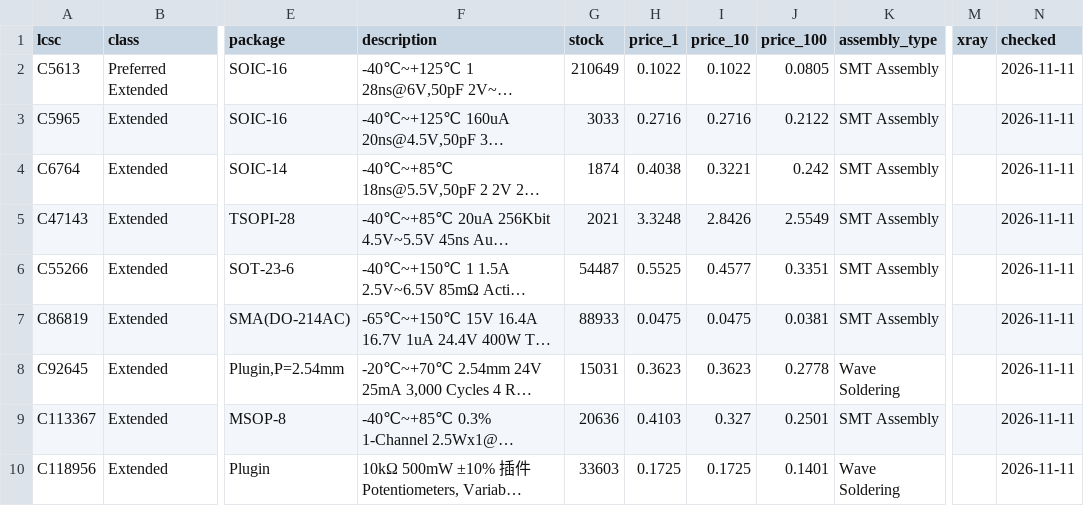
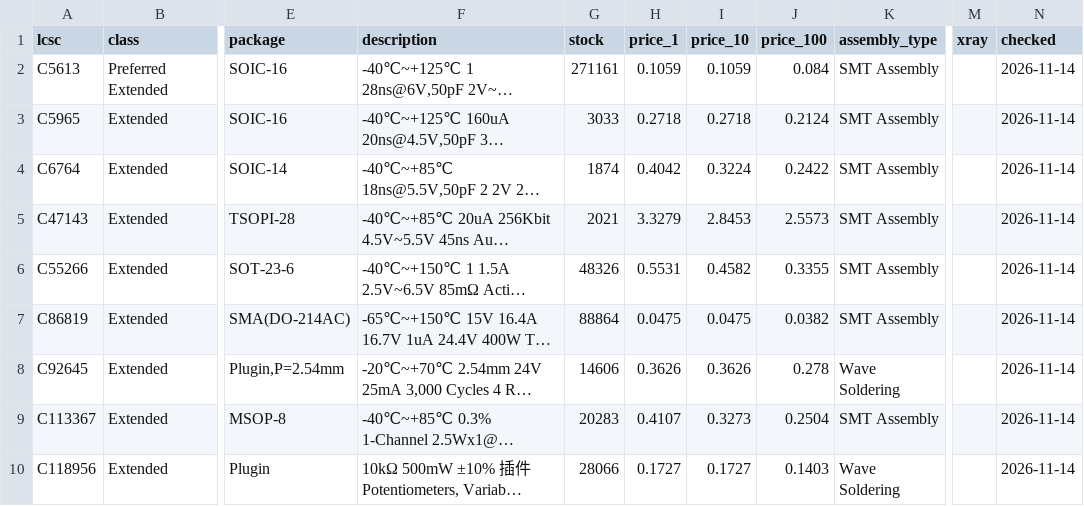
Before and after one commit to ryuquir/lunar-tear, a CSV file: hardware/famicom-jamma/data/jlcpcb_extended_parts.csv, drawn as a sheet; only a part is shown, gaps mark what is left out; long unchanged cells end in …; the diff covers the shown part only; the diff names each change by its address in the sheet, - before the commit and + after, or states it on an @@ line.

```diff
--- a/hardware/famicom-jamma/data/jlcpcb_extended_parts.csv
+++ b/hardware/famicom-jamma/data/jlcpcb_extended_parts.csv
-G2 (stock): 210649
+G2 (stock): 271161
-H2 (price_1): 0.1022
+H2 (price_1): 0.1059
-I2 (price_10): 0.1022
+I2 (price_10): 0.1059
-J2 (price_100): 0.0805
+J2 (price_100): 0.084
-N2:N10 (checked): 2026-11-11
+N2:N10 (checked): 2026-11-14
-H3 (price_1): 0.2716
+H3 (price_1): 0.2718
-I3 (price_10): 0.2716
+I3 (price_10): 0.2718
-J3 (price_100): 0.2122
+J3 (price_100): 0.2124
-H4 (price_1): 0.4038
+H4 (price_1): 0.4042
-I4 (price_10): 0.3221
+I4 (price_10): 0.3224
-J4 (price_100): 0.242
+J4 (price_100): 0.2422
-H5 (price_1): 3.3248
+H5 (price_1): 3.3279
-I5 (price_10): 2.8426
+I5 (price_10): 2.8453
-J5 (price_100): 2.5549
+J5 (price_100): 2.5573
-G6 (stock): 54487
+G6 (stock): 48326
-H6 (price_1): 0.5525
+H6 (price_1): 0.5531
-I6 (price_10): 0.4577
+I6 (price_10): 0.4582
-J6 (price_100): 0.3351
+J6 (price_100): 0.3355
-G7 (stock): 88933
+G7 (stock): 88864
-J7 (price_100): 0.0381
+J7 (price_100): 0.0382
-G8 (stock): 15031
+G8 (stock): 14606
-H8 (price_1): 0.3623
+H8 (price_1): 0.3626
-I8 (price_10): 0.3623
+I8 (price_10): 0.3626
-J8 (price_100): 0.2778
+J8 (price_100): 0.278
-G9 (stock): 20636
+G9 (stock): 20283
-H9 (price_1): 0.4103
+H9 (price_1): 0.4107
-I9 (price_10): 0.327
+I9 (price_10): 0.3273
-J9 (price_100): 0.2501
+J9 (price_100): 0.2504
-G10 (stock): 33603
+G10 (stock): 28066
-H10 (price_1): 0.1725
+H10 (price_1): 0.1727
-I10 (price_10): 0.1725
+I10 (price_10): 0.1727
-J10 (price_100): 0.1401
+J10 (price_100): 0.1403
```
Also changed, not shown: 42 edited cells elsewhere in this file, hardware/famicom-jamma/out/bom_by_source.csv, hardware/famicom-jamma/out/cost_estimate.csv, 8 other files.
